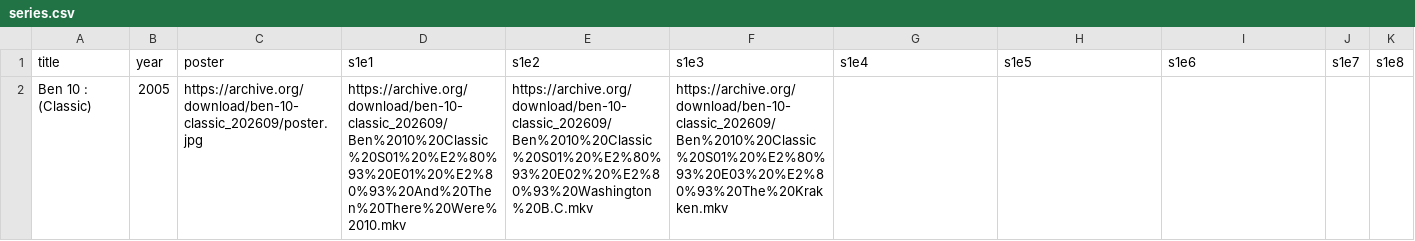
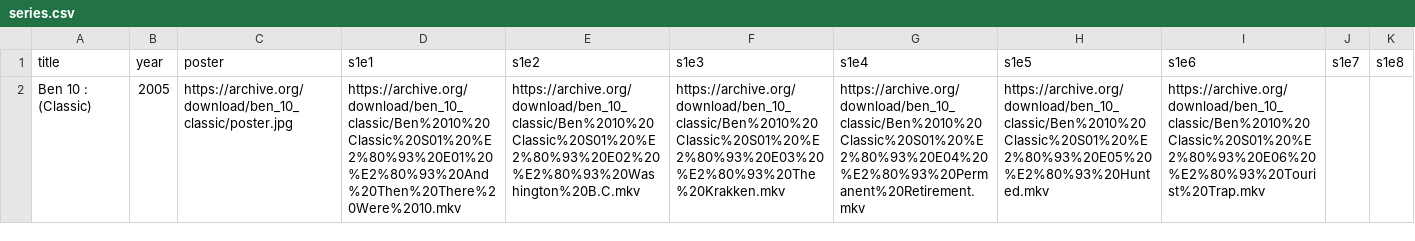
Before and after one commit to chaitanyakumar-ReDSeC/PopCorn, a CSV file: public/series.csv, drawn as a sheet; only a part is shown; the diff names each change by its address in the sheet, - before the commit and + after, or states it on an @@ line.

Commit message:
Ben 10 S1E6

```diff
--- a/public/series.csv
+++ b/public/series.csv
-C2: https://archive.org/download/ben-10-classic_202609/poster.jpg
+C2: https://archive.org/download/ben_10_classic/poster.jpg
-D2: https://archive.org/download/ben-10-classic_202609/Ben%2010%20Classic%20S01%20%E2%80%93%20E01%20%E2%80%93%20And%20Then%20There%20Were%2010.mkv
+D2: https://archive.org/download/ben_10_classic/Ben%2010%20Classic%20S01%20%E2%80%93%20E01%20%E2%80%93%20And%20Then%20There%20Were%2010.mkv
-E2: https://archive.org/download/ben-10-classic_202609/Ben%2010%20Classic%20S01%20%E2%80%93%20E02%20%E2%80%93%20Washington%20B.C.mkv
+E2: https://archive.org/download/ben_10_classic/Ben%2010%20Classic%20S01%20%E2%80%93%20E02%20%E2%80%93%20Washington%20B.C.mkv
-F2: https://archive.org/download/ben-10-classic_202609/Ben%2010%20Classic%20S01%20%E2%80%93%20E03%20%E2%80%93%20The%20Krakken.mkv
+F2: https://archive.org/download/ben_10_classic/Ben%2010%20Classic%20S01%20%E2%80%93%20E03%20%E2%80%93%20The%20Krakken.mkv
-G2: (empty)
+G2: https://archive.org/download/ben_10_classic/Ben%2010%20Classic%20S01%20%E2%80%93%20E04%20%E2%80%93%20Permanent%20Retirement.mkv
-H2: (empty)
+H2: https://archive.org/download/ben_10_classic/Ben%2010%20Classic%20S01%20%E2%80%93%20E05%20%E2%80%93%20Hunted.mkv
-I2: (empty)
+I2: https://archive.org/download/ben_10_classic/Ben%2010%20Classic%20S01%20%E2%80%93%20E06%20%E2%80%93%20Tourist%20Trap.mkv
```
